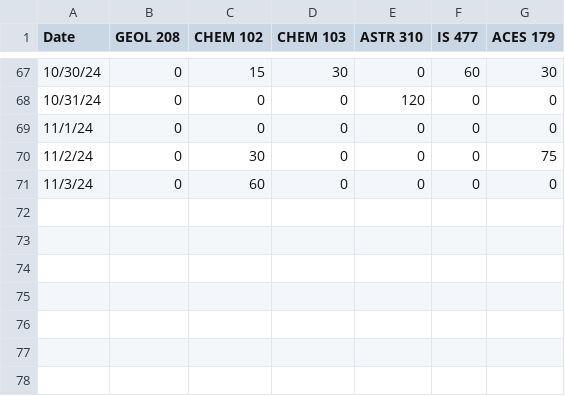
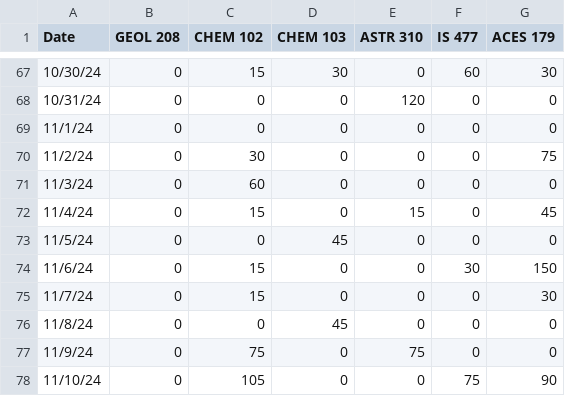
Before and after one commit to ryguy2k4/studytime, a CSV file: data/raw/StudyTimeFa24.csv, drawn as a sheet; only a part is shown, gaps mark what is left out.

```diff
--- a/data/raw/StudyTimeFa24.csv
+++ b/data/raw/StudyTimeFa24.csv
@@ -71 +71,8 @@
 11/3/24,0,60,0,0,0,0
+11/4/24,0,15,0,15,0,45
+11/5/24,0,0,45,0,0,0
+11/6/24,0,15,0,0,30,150
+11/7/24,0,15,0,0,0,30
+11/8/24,0,0,45,0,0,0
+11/9/24,0,75,0,75,0,0
+11/10/24,0,105,0,0,75,90
```
Also changed, not shown: data/master/studytime.csv, 4 other files.
